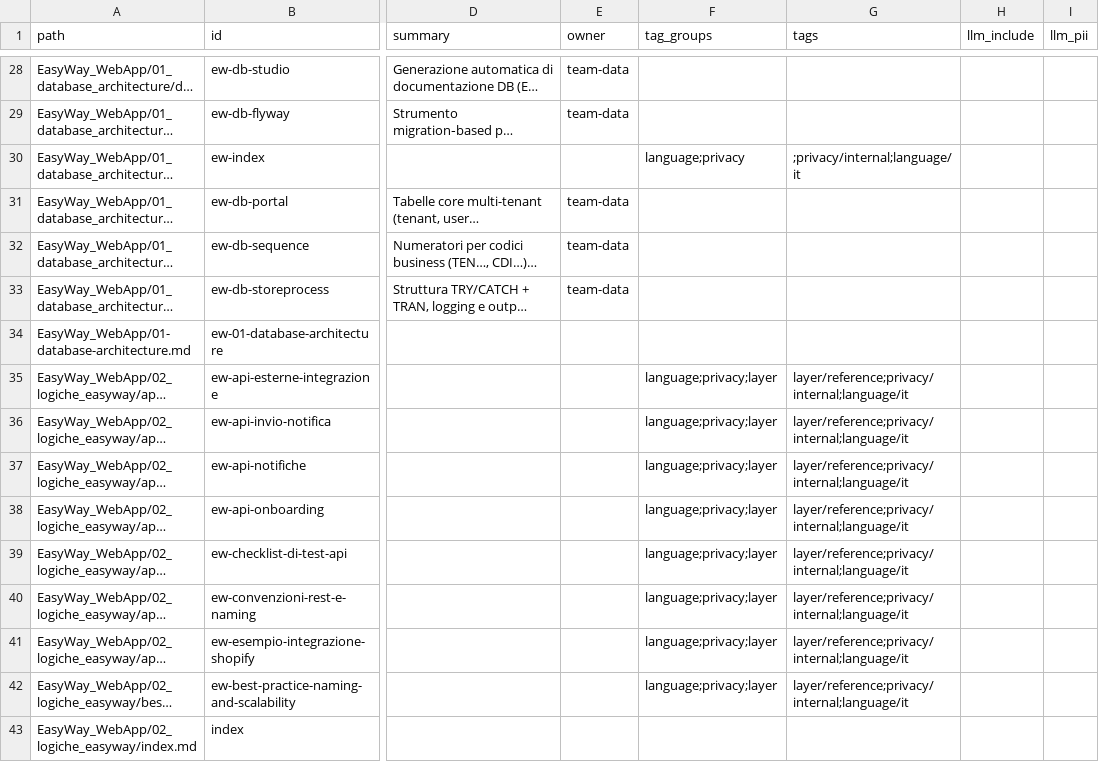
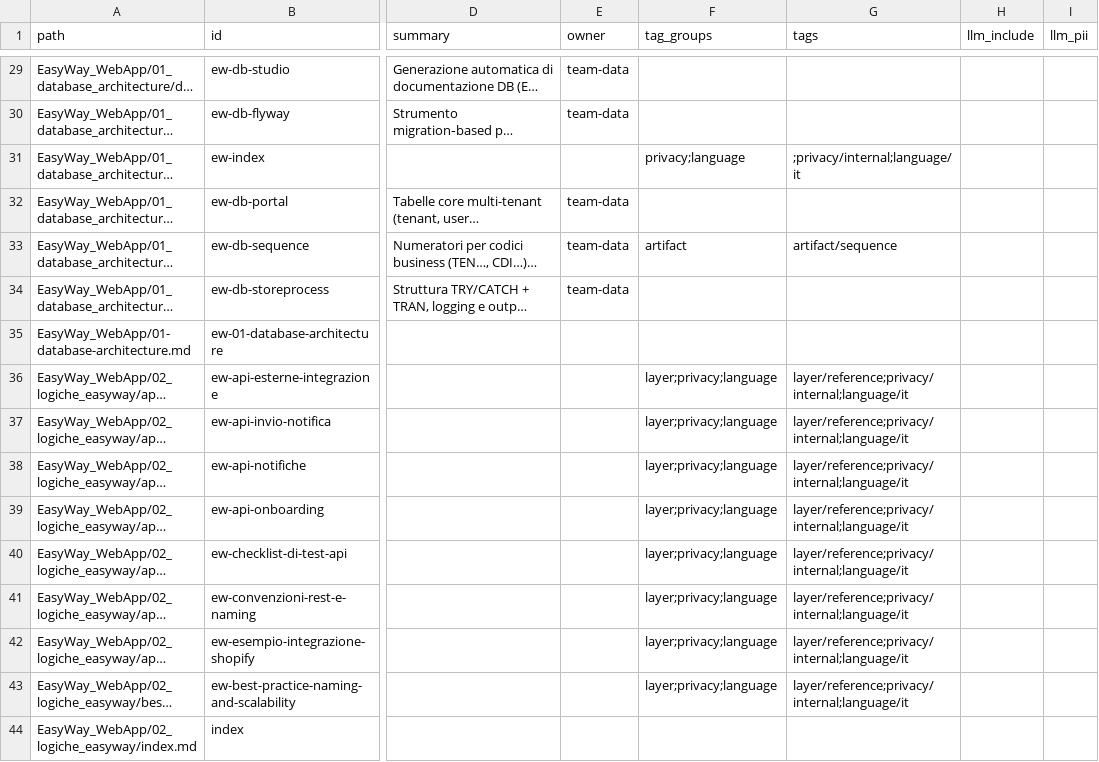
Before and after one commit to easyway-data/easyway-wiki, a CSV file: index_master.csv, drawn as a sheet; only a part is shown, gaps mark what is left out; long unchanged cells end in …; addresses are those after the commit; the diff covers the shown part only; the diff names each change by its address in the sheet, - before the commit and + after, or states it on an @@ line.

```diff
--- a/index_master.csv
+++ b/index_master.csv
-F31 (tag_groups): language;privacy
+F31 (tag_groups): privacy;language
-F33 (tag_groups): (empty)
+F33 (tag_groups): artifact
-G33 (tags): (empty)
+G33 (tags): artifact/sequence
-F36:F43 (tag_groups): language;privacy;layer
+F36:F43 (tag_groups): layer;privacy;language
```
Also changed, not shown: 1 added row and 72 edited cells elsewhere in this file, anchors_master.csv, 17 other files.
